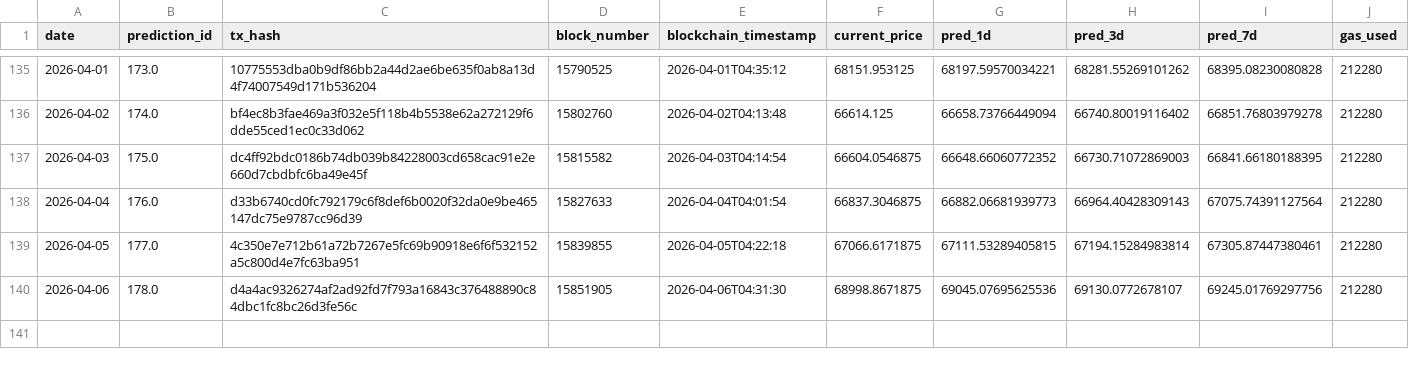
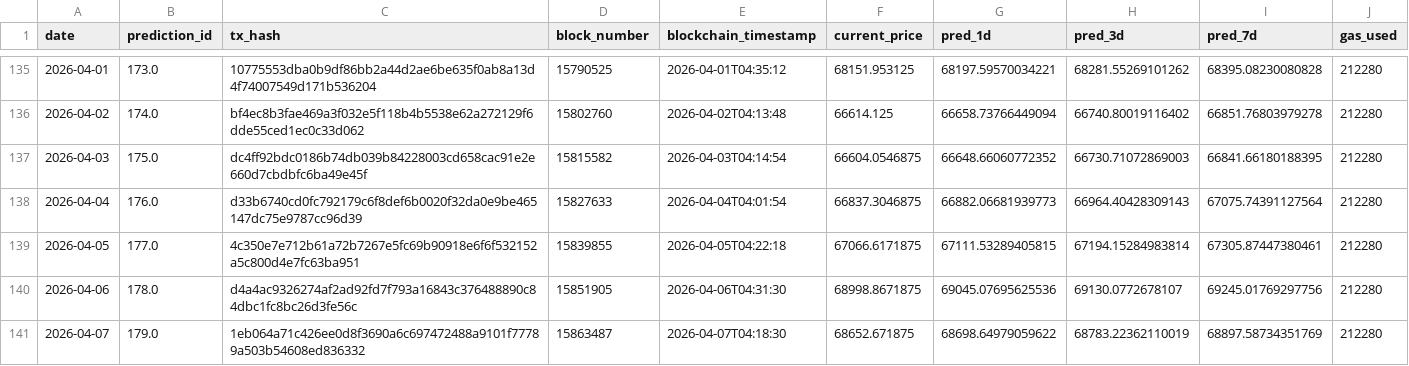
Before and after one commit to ying-jeanne/capstone_msba, a CSV file: data/blockchain/prediction_tracking.csv, drawn as a sheet; only a part is shown, gaps mark what is left out; the diff names each change by its address in the sheet, - before the commit and + after, or states it on an @@ line.

```diff
--- a/data/blockchain/prediction_tracking.csv
+++ b/data/blockchain/prediction_tracking.csv
+row 141: 2026-04-07 | 179.0 | 1eb064a71c426ee0d8f3690a6c697472488a9101f77789a503b54608ed836332 | 15863487 | 2026-04-07T04:18:30 | 68652.671875 | 68698.64979059622 | 68783.22362110019 | 68897.58734351769 | 212280
```
Also changed, not shown: data/blockchain/prediction_tracking_demo.csv, data/predictions/daily_predictions.csv.
